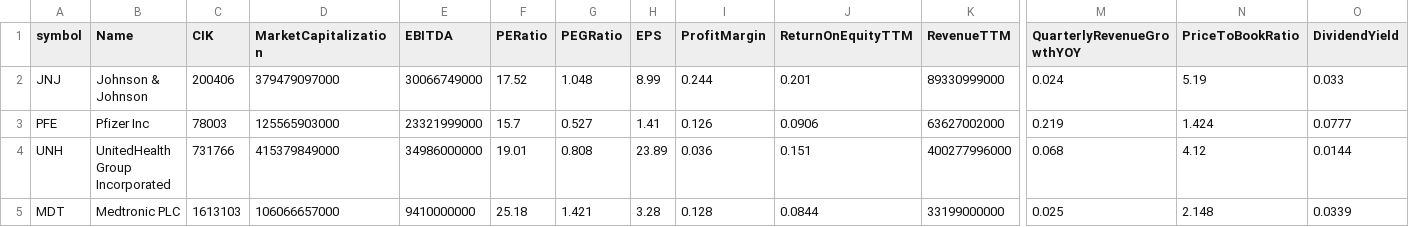
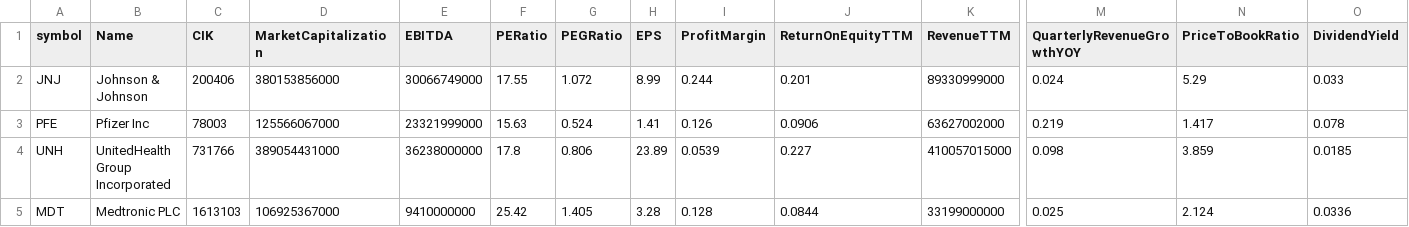
Before and after one commit to bengtsoderlund/sql-healthcare-financials, a CSV file: data/company_overviews.csv, drawn as a sheet; only a part is shown, gaps mark what is left out; the diff names each change by its address in the sheet, - before the commit and + after, or states it on an @@ line.

```diff
--- a/data/company_overviews.csv
+++ b/data/company_overviews.csv
-D2 (MarketCapitalization): 379479097000
+D2 (MarketCapitalization): 380153856000
-F2 (PERatio): 17.52
+F2 (PERatio): 17.55
-G2 (PEGRatio): 1.048
+G2 (PEGRatio): 1.072
-N2 (PriceToBookRatio): 5.19
+N2 (PriceToBookRatio): 5.29
-D3 (MarketCapitalization): 125565903000
+D3 (MarketCapitalization): 125566067000
-F3 (PERatio): 15.7
+F3 (PERatio): 15.63
-G3 (PEGRatio): 0.527
+G3 (PEGRatio): 0.524
-N3 (PriceToBookRatio): 1.424
+N3 (PriceToBookRatio): 1.417
-O3 (DividendYield): 0.0777
+O3 (DividendYield): 0.078
-D4 (MarketCapitalization): 415379849000
+D4 (MarketCapitalization): 389054431000
-E4 (EBITDA): 34986000000
+E4 (EBITDA): 36238000000
-F4 (PERatio): 19.01
+F4 (PERatio): 17.8
-G4 (PEGRatio): 0.808
+G4 (PEGRatio): 0.806
-I4 (ProfitMargin): 0.036
+I4 (ProfitMargin): 0.0539
-J4 (ReturnOnEquityTTM): 0.151
+J4 (ReturnOnEquityTTM): 0.227
-K4 (RevenueTTM): 400277996000
+K4 (RevenueTTM): 410057015000
-M4 (QuarterlyRevenueGrowthYOY): 0.068
+M4 (QuarterlyRevenueGrowthYOY): 0.098
-N4 (PriceToBookRatio): 4.12
+N4 (PriceToBookRatio): 3.859
-O4 (DividendYield): 0.0144
+O4 (DividendYield): 0.0185
-D5 (MarketCapitalization): 106066657000
+D5 (MarketCapitalization): 106925367000
-F5 (PERatio): 25.18
+F5 (PERatio): 25.42
-G5 (PEGRatio): 1.421
+G5 (PEGRatio): 1.405
-N5 (PriceToBookRatio): 2.148
+N5 (PriceToBookRatio): 2.124
-O5 (DividendYield): 0.0339
+O5 (DividendYield): 0.0336
```
Also changed, not shown: data/quarterly_earnings.csv, 10 other files.
